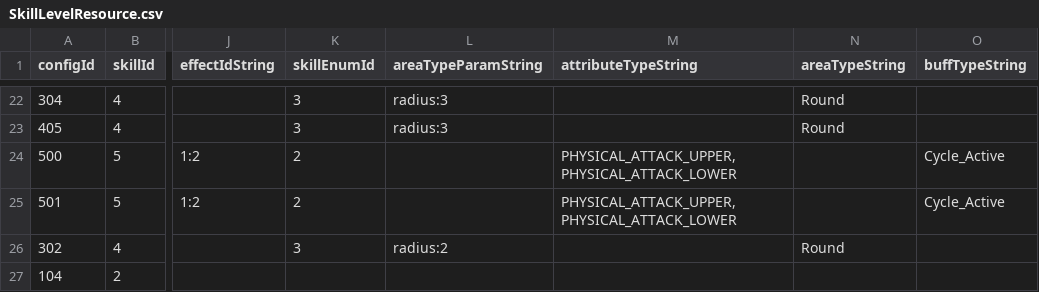
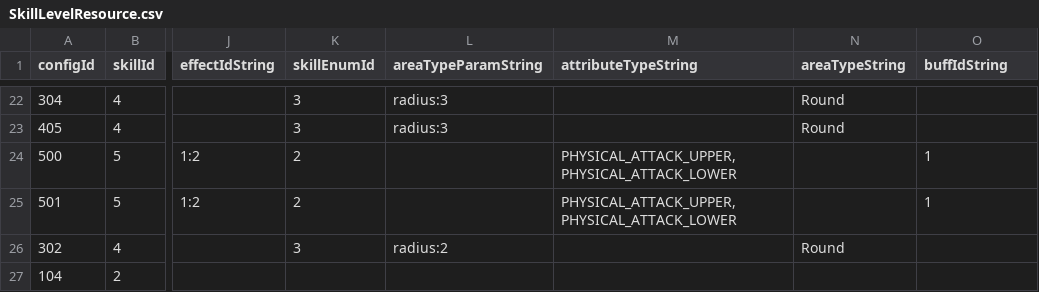
Before and after one commit to drityddv/miniServer, a CSV file: src/main/resources/csv/SkillLevelResource.csv, drawn as a sheet; only a part is shown, gaps mark what is left out; the diff names each change by its address in the sheet, - before the commit and + after, or states it on an @@ line.

```diff
--- a/src/main/resources/csv/SkillLevelResource.csv
+++ b/src/main/resources/csv/SkillLevelResource.csv
-O1: buffTypeString
+O1: buffIdString
-O24:O25 (buffIdString): Cycle_Active
+O24:O25 (buffIdString): 1
```
Also changed, not shown: 43 other files.
